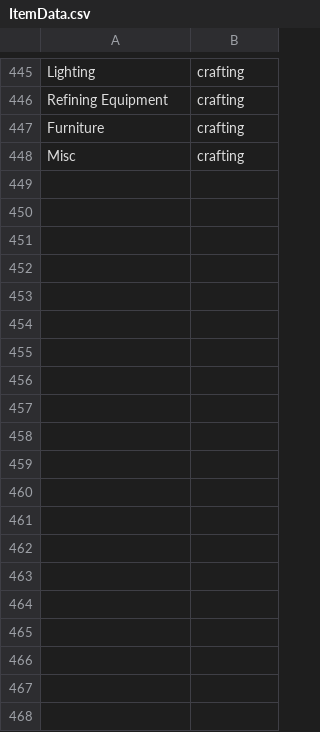
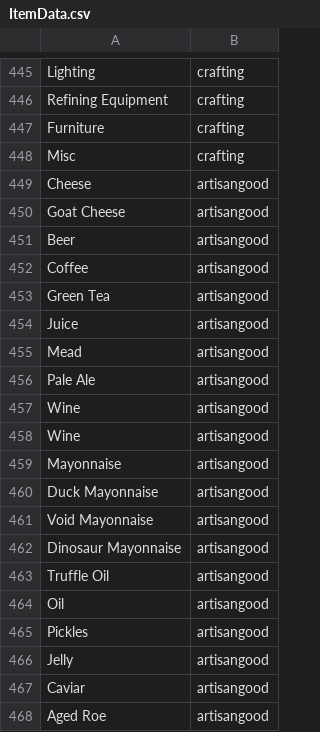
Before and after one commit to AmritM18/stardew-valley-api, a CSV file: lib/seeds/ItemData.csv, drawn as a sheet; only a part is shown, gaps mark what is left out; the diff covers the shown part only; the diff names each change by its address in the sheet, - before the commit and + after, or states it on an @@ line.

Commit message:
Added csvs for AnimalProduct and ArtisanGood... updated modelspec file accordingly. Updated seed file as well. Also fixed formatting errors noted in other csvs.

```diff
--- a/lib/seeds/ItemData.csv
+++ b/lib/seeds/ItemData.csv
+row 449: Cheese | artisangood
+row 450: Goat Cheese | artisangood
+row 451: Beer | artisangood
+row 452: Coffee | artisangood
+row 453: Green Tea | artisangood
+row 454: Juice | artisangood
+row 455: Mead | artisangood
+row 456: Pale Ale | artisangood
+row 457: Wine | artisangood
+row 458: Wine | artisangood
+row 459: Mayonnaise | artisangood
+row 460: Duck Mayonnaise | artisangood
+row 461: Void Mayonnaise | artisangood
+row 462: Dinosaur Mayonnaise | artisangood
+row 463: Truffle Oil | artisangood
+row 464: Oil | artisangood
+row 465: Pickles | artisangood
+row 466: Jelly | artisangood
+row 467: Caviar | artisangood
+row 468: Aged Roe | artisangood
```
Also changed, not shown: 14 added rows and 3 edited cells elsewhere in this file, lib/seeds/Crafting_ConsumableData.csv, lib/seeds/Crafting_DecorData.csv, 18 other files.
